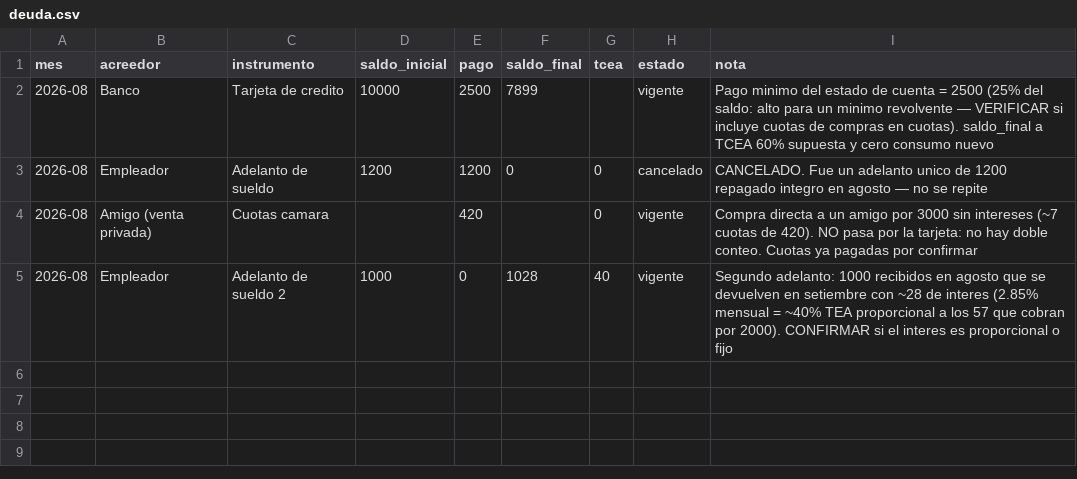
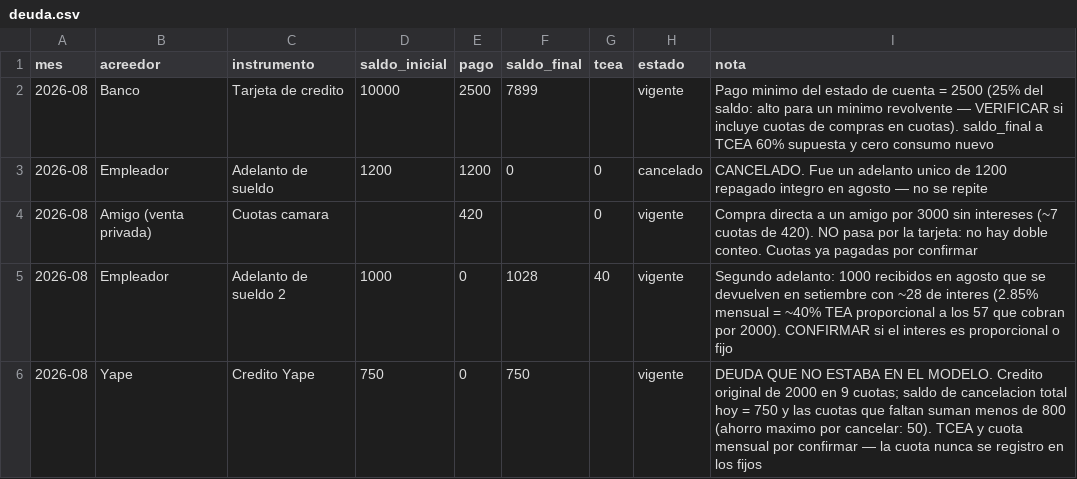
Before and after one commit to Rumipyramid/Machine_Learning, a CSV file: finanzas/deuda.csv, drawn as a sheet; the diff names each change by its address in the sheet, - before the commit and + after, or states it on an @@ line.

```diff
--- a/finanzas/deuda.csv
+++ b/finanzas/deuda.csv
+row 6: 2026-08 | Yape | Credito Yape | 750 | 0 | 750 |  | vigente | DEUDA QUE NO ESTABA EN EL MODELO. Credito original de 2000 en 9 cuotas; saldo de cancelacion total hoy = 750 y las cuotas que faltan suman menos de 800 (ahorro maximo por cancelar: 50). TCEA y cuota mensual por confirmar — la cuota nunca se registro en los fijos
```
Also changed, not shown: 3 other files.
